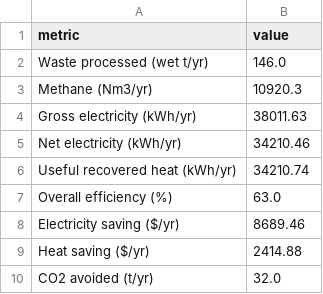
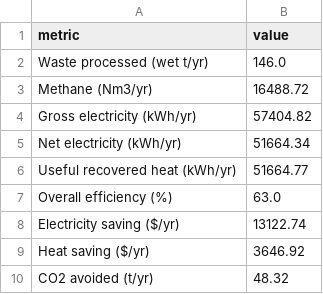
Before and after one commit to MrdotLs/Group-2, a CSV file: outputs/summary.csv, drawn as a sheet.

```diff
--- a/outputs/summary.csv
+++ b/outputs/summary.csv
@@ -2,9 +2,9 @@ metric,value
 Waste processed (wet t/yr),146.0
-Methane (Nm3/yr),10920.3
-Gross electricity (kWh/yr),38011.63
-Net electricity (kWh/yr),34210.46
-Useful recovered heat (kWh/yr),34210.74
+Methane (Nm3/yr),16488.72
+Gross electricity (kWh/yr),57404.82
+Net electricity (kWh/yr),51664.34
+Useful recovered heat (kWh/yr),51664.77
 Overall efficiency (%),63.0
-Electricity saving ($/yr),8689.46
-Heat saving ($/yr),2414.88
-CO2 avoided (t/yr),32.0
+Electricity saving ($/yr),13122.74
+Heat saving ($/yr),3646.92
+CO2 avoided (t/yr),48.32
```
Also changed, not shown: outputs/comparison.csv, 12 other files.
